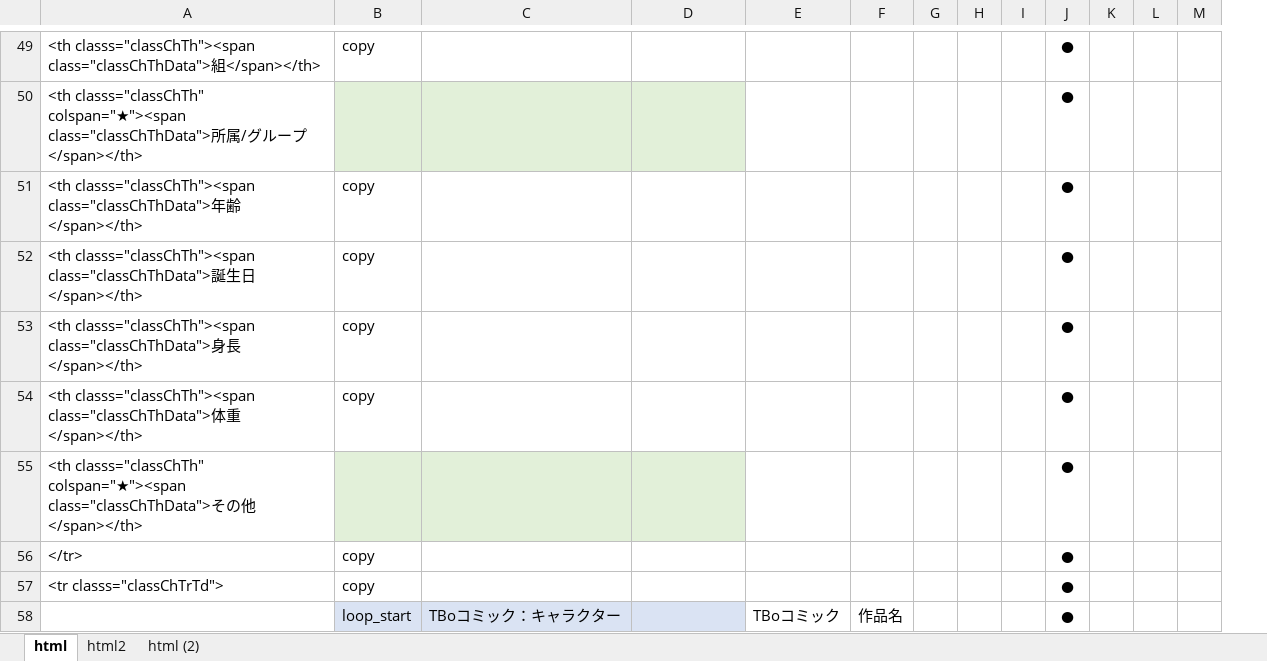
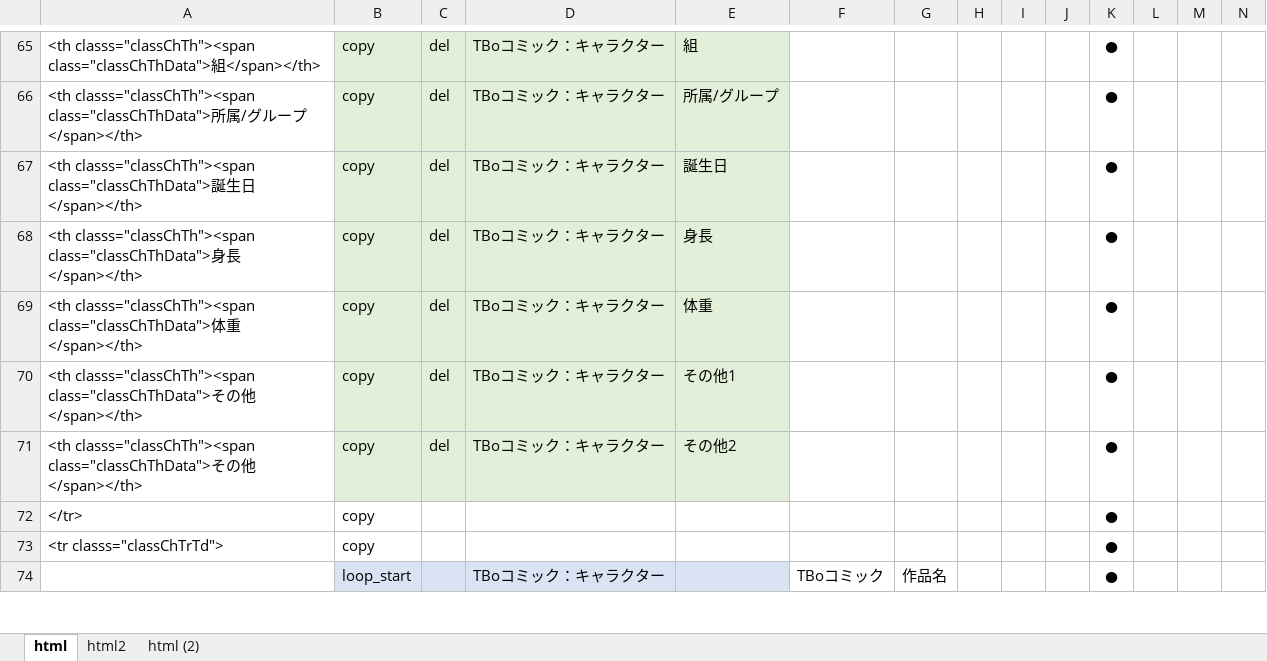
Before and after one commit to lm4183-0/lm4183-0.github.io, an Excel workbook: kirara/html_template/html_template.xlsx, sheet html, drawn as a sheet; only a part is shown, gaps mark what is left out; values as stored, in another font and other column widths than the file's, no borders; removed rows and columns are numbered as before the commit, all else as after; rows hold the shown columns only; the diff covers the shown part only; the diff names each change by its address in the sheet, - before the commit and + after, or states it on an @@ line.

```diff
--- a/kirara/html_template/html_template.xlsx (sheet html)
+++ b/kirara/html_template/html_template.xlsx (sheet html)
+column C, rows 65-69: all del
-B65 fill: none
+B65 fill: #E2F0D9
-D65: (empty)
+D65: TBoコミック：キャラクター
-D65:E65 fill: none
+D65:E65 fill: #E2F0D9
-E65: (empty)
+E65: 組
-row 50: <th classs="classChTh" colspan="★"><span class="classChThData">所属/グループ</span></th> |  |  |  |  |  |  |  |  | ●
-A66: …classs="classChTh"><span class="classChThData">年齢</span></th>
+A66: …classs="classChTh"><span class="classChThData">所属/グループ</span></th>
-B66:B69 fill: none
+B66:B69 fill: #E2F0D9
-D66:D69: (empty)
+D66:D69: TBoコミック：キャラクター
-D66:E69 fill: none
+D66:E69 fill: #E2F0D9
-E66: (empty)
+E66: 所属/グループ
-E67: (empty)
+E67: 誕生日
-E68: (empty)
+E68: 身長
-E69: (empty)
+E69: 体重
-row 55: <th classs="classChTh" colspan="★"><span class="classChThData">その他</span></th> |  |  |  |  |  |  |  |  | ●
+row 70: <th classs="classChTh"><span class="classChThData">その他</span></th> | copy | del | TBoコミック：キャラクター | その他1 |  |  |  |  |  | ●
+row 71: <th classs="classChTh"><span class="classChThData">その他</span></th> | copy | del | TBoコミック：キャラクター | その他2 |  |  |  |  |  | ●
```
Also changed, not shown: 20 added rows, 3 removed rows, 11 edited cells and cell formats elsewhere in this sheet, 3 other files.
